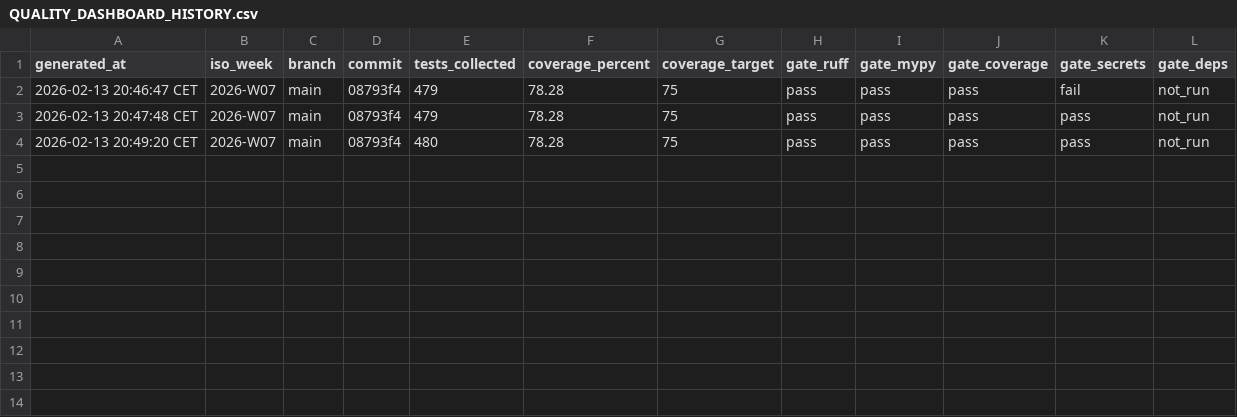
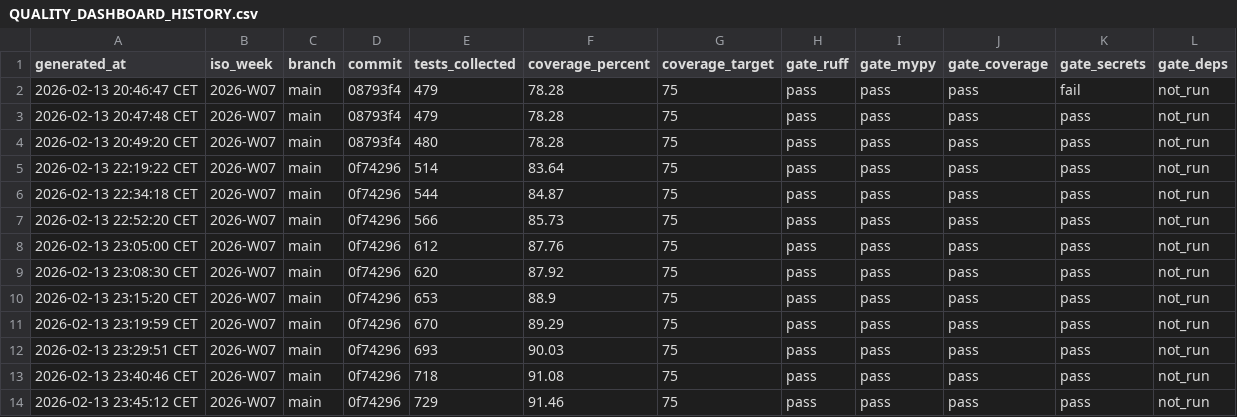
Before and after one commit to misterkoko92/asf_scheduler, a CSV file: QUALITY_DASHBOARD_HISTORY.csv, drawn as a sheet.

Commit message:
test: expand coverage hardening and refresh quality tracking

```diff
--- a/QUALITY_DASHBOARD_HISTORY.csv
+++ b/QUALITY_DASHBOARD_HISTORY.csv
@@ -4 +4,11 @@ generated_at,iso_week,branch,commit,tests_collected,coverage_percent,coverage_ta
 2026-02-13 20:49:20 CET,2026-W07,main,08793f4,480,78.28,75,pass,pass,pass,pass,not_run
+2026-02-13 22:19:22 CET,2026-W07,main,0f74296,514,83.64,75,pass,pass,pass,pass,not_run
+2026-02-13 22:34:18 CET,2026-W07,main,0f74296,544,84.87,75,pass,pass,pass,pass,not_run
+2026-02-13 22:52:20 CET,2026-W07,main,0f74296,566,85.73,75,pass,pass,pass,pass,not_run
+2026-02-13 23:05:00 CET,2026-W07,main,0f74296,612,87.76,75,pass,pass,pass,pass,not_run
+2026-02-13 23:08:30 CET,2026-W07,main,0f74296,620,87.92,75,pass,pass,pass,pass,not_run
+2026-02-13 23:15:20 CET,2026-W07,main,0f74296,653,88.9,75,pass,pass,pass,pass,not_run
+2026-02-13 23:19:59 CET,2026-W07,main,0f74296,670,89.29,75,pass,pass,pass,pass,not_run
+2026-02-13 23:29:51 CET,2026-W07,main,0f74296,693,90.03,75,pass,pass,pass,pass,not_run
+2026-02-13 23:40:46 CET,2026-W07,main,0f74296,718,91.08,75,pass,pass,pass,pass,not_run
+2026-02-13 23:45:12 CET,2026-W07,main,0f74296,729,91.46,75,pass,pass,pass,pass,not_run
```
Also changed, not shown: 43 other files.
